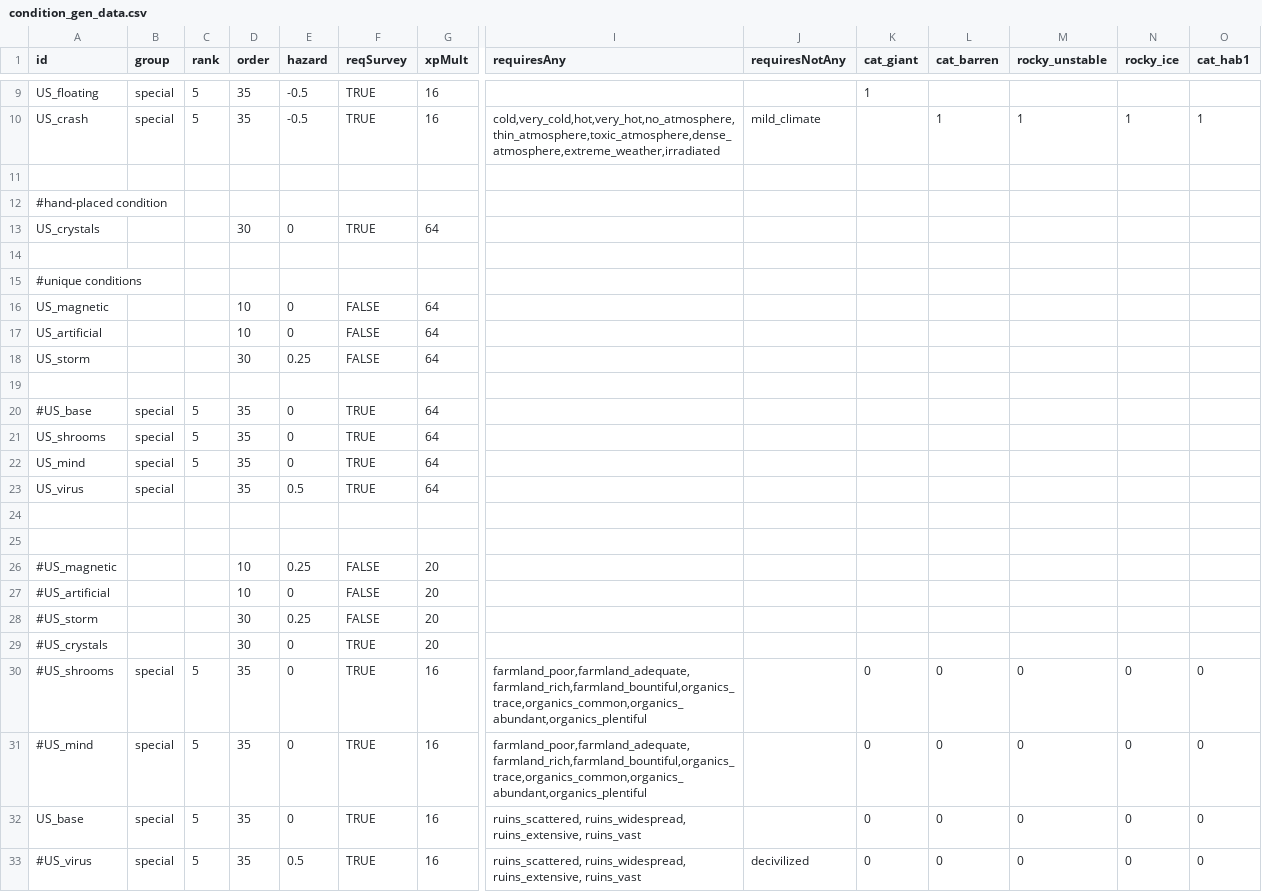
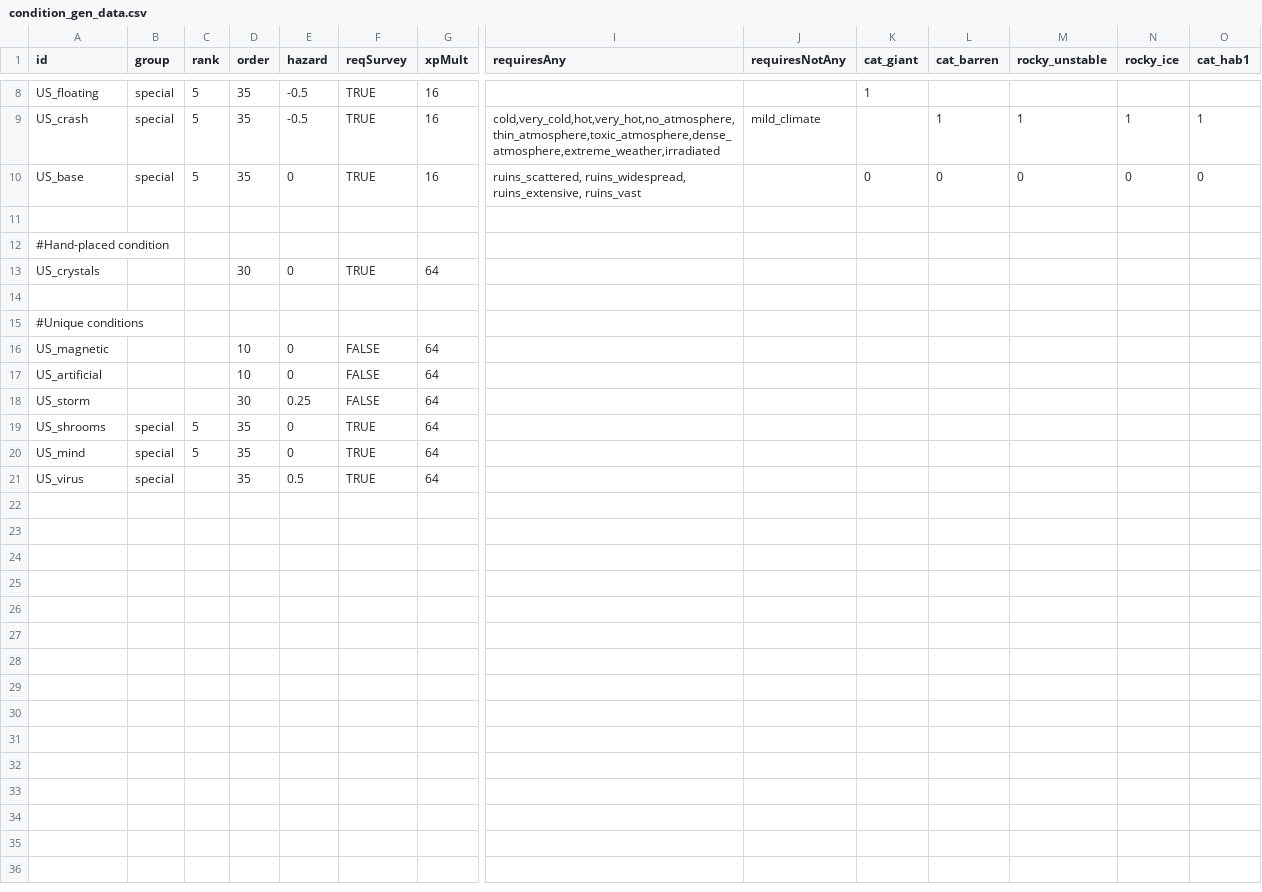
Before and after one commit to JamesTripleQ/Unknown-Skies, a CSV file: data/campaign/procgen/condition_gen_data.csv, drawn as a sheet; only a part is shown, gaps mark what is left out; removed rows and columns are numbered as before the commit, all else as after; rows hold the shown columns only; the diff covers the shown part only; the diff names each change by its address in the sheet, - before the commit and + after, or states it on an @@ line.

```diff
--- a/data/campaign/procgen/condition_gen_data.csv
+++ b/data/campaign/procgen/condition_gen_data.csv
@@ row 32 moved to row 10: US_base @@
-A12 (id): #hand-placed condition
+A12 (id): #Hand-placed condition
-A15 (id): #unique conditions
+A15 (id): #Unique conditions
-row 19: (empty)
-row 20: #US_base | special | 5 | 35 | 0 | TRUE | 64
-row 24: (empty)
-row 25: (empty)
-row 26: #US_magnetic |  |  | 10 | 0.25 | FALSE | 20
-row 27: #US_artificial |  |  | 10 | 0 | FALSE | 20
-row 28: #US_storm |  |  | 30 | 0.25 | FALSE | 20
-row 29: #US_crystals |  |  | 30 | 0 | TRUE | 20
-row 30: #US_shrooms | special | 5 | 35 | 0 | TRUE | 16 | farmland_poor,farmland_adequate,farmland_rich,farmland_bountiful,organics_trace,organics_common,organics_abundant,organics_plentiful |  | 0 | 0 | 0 | 0 | 0
-row 31: #US_mind | special | 5 | 35 | 0 | TRUE | 16 | farmland_poor,farmland_adequate,farmland_rich,farmland_bountiful,organics_trace,organics_common,organics_abundant,organics_plentiful |  | 0 | 0 | 0 | 0 | 0
-row 33: #US_virus | special | 5 | 35 | 0.5 | TRUE | 16 | ruins_scattered, ruins_widespread, ruins_extensive, ruins_vast | decivilized | 0 | 0 | 0 | 0 | 0
```
Also changed, not shown: 1 removed row and 1 edited cell elsewhere in this file, data/campaign/procgen/planet_gen_data.csv, data/campaign/procgen/star_gen_data.csv.
